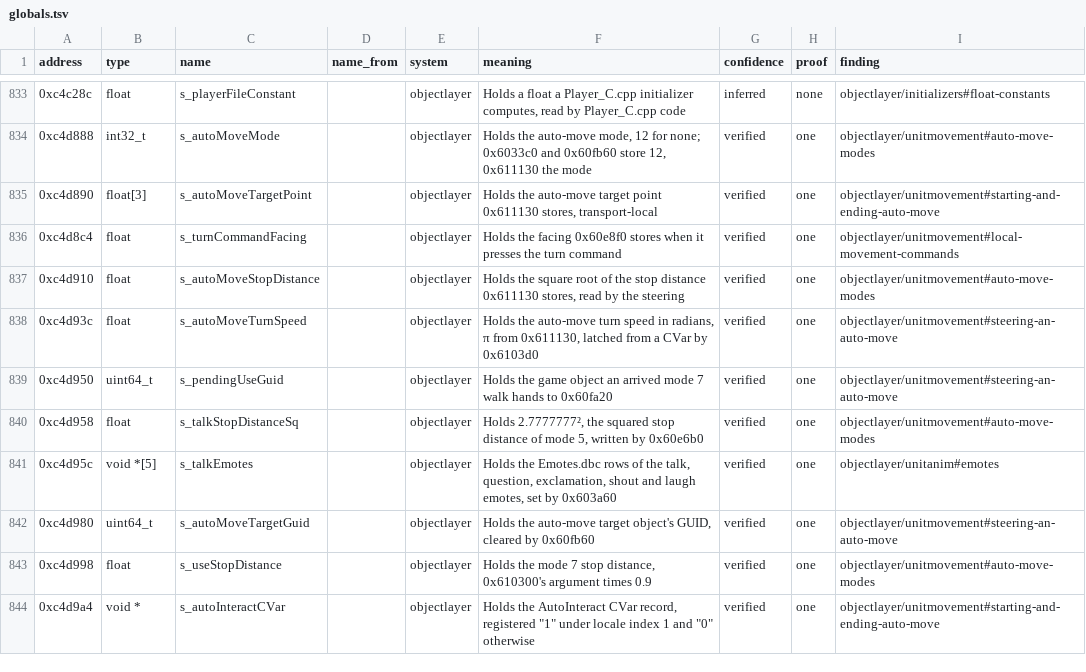
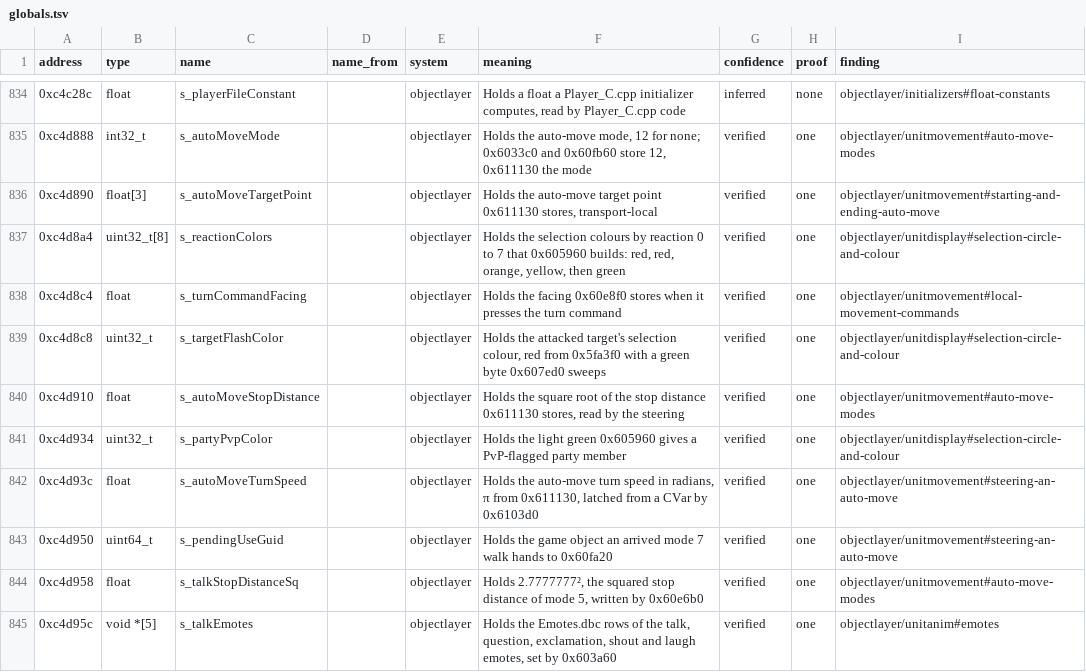
Before and after one commit to samwhosung/benilla-re, a TSV file: symbols/globals.tsv, drawn as a sheet; only a part is shown, gaps mark what is left out; the shorter side is filled out with more unchanged rows; the diff covers the shown part only; the diff names each change by its address in the sheet, - before the commit and + after, or states it on an @@ line.

```diff
--- a/symbols/globals.tsv
+++ b/symbols/globals.tsv
+row 837: 0xc4d8a4 | uint32_t[8] | s_reactionColors |  | objectlayer | Holds the selection colours by reaction 0 to 7 that 0x605960 builds: red, red, orange, yellow, then green | verified | one | objectlayer/unitdisplay#selection-circle-and-colour
+row 839: 0xc4d8c8 | uint32_t | s_targetFlashColor |  | objectlayer | Holds the attacked target's selection colour, red from 0x5fa3f0 with a green byte 0x607ed0 sweeps | verified | one | objectlayer/unitdisplay#selection-circle-and-colour
+row 841: 0xc4d934 | uint32_t | s_partyPvpColor |  | objectlayer | Holds the light green 0x605960 gives a PvP-flagged party member | verified | one | objectlayer/unitdisplay#selection-circle-and-colour
```
Also changed, not shown: 8 added rows elsewhere in this file, 3 other files.
